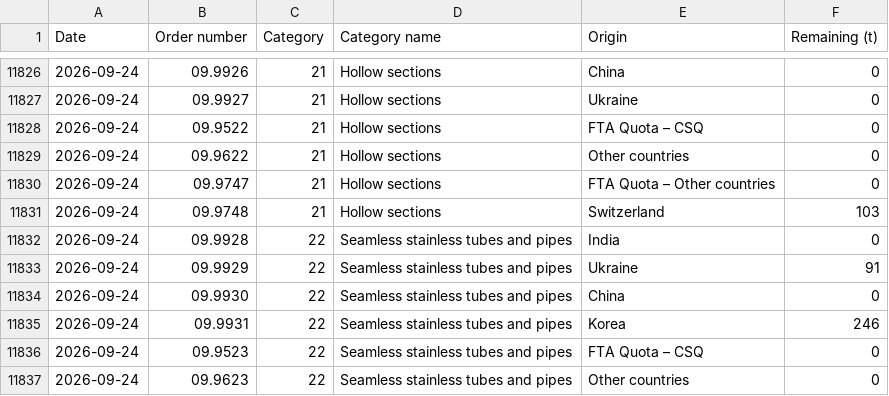
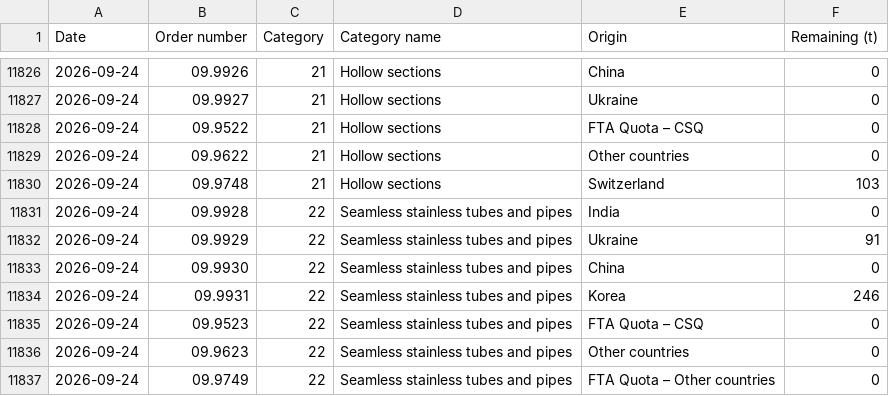
Before and after one commit to bfindlayOPR/EU-Quota-Dashboard, a CSV file: history.csv, drawn as a sheet; only a part is shown, gaps mark what is left out; the shorter side is filled out with more unchanged rows.

```diff
--- a/history.csv
+++ b/history.csv
@@ -11829,3 +11829,2 @@ Date,Order number,Category,Category name,Origin,Remaining (t)
 2026-09-24,09.9622,21,Hollow sections,Other countries,0
-2026-09-24,09.9747,21,Hollow sections,FTA Quota – Other countries,0
 2026-09-24,09.9748,21,Hollow sections,Switzerland,103
```
Also changed, not shown: 1 other file.
